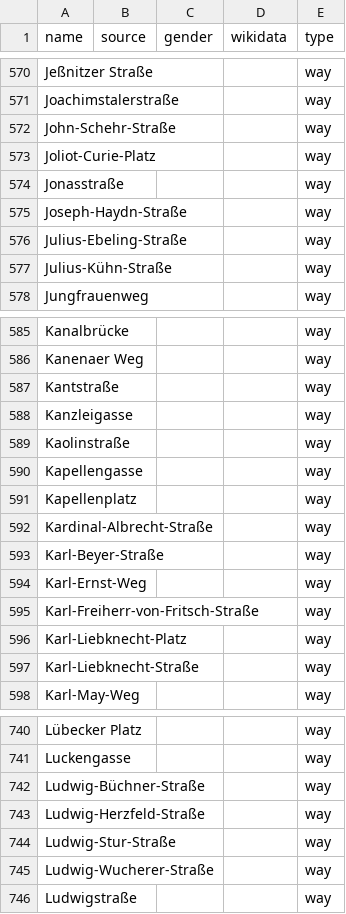
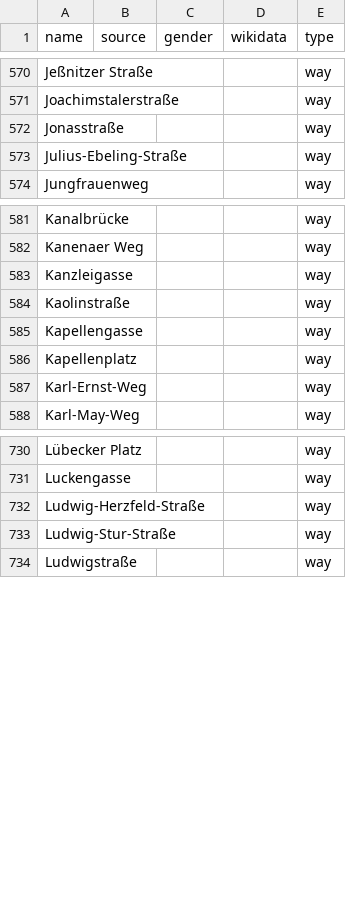
Before and after one commit to EqualStreetNames/equalstreetnames-halle-saale, a CSV file: data/other.csv, drawn as a sheet; only a part is shown, gaps mark what is left out; the diff covers the shown part only; the diff names each change by its address in the sheet, - before the commit and + after, or states it on an @@ line.

```diff
--- a/data/other.csv
+++ b/data/other.csv
-row 572: John-Schehr-Straße |  |  |  | way
-row 573: Joliot-Curie-Platz |  |  |  | way
-row 575: Joseph-Haydn-Straße |  |  |  | way
-row 577: Julius-Kühn-Straße |  |  |  | way
-row 587: Kantstraße |  |  |  | way
-row 592: Kardinal-Albrecht-Straße |  |  |  | way
-row 593: Karl-Beyer-Straße |  |  |  | way
-row 595: Karl-Freiherr-von-Fritsch-Straße |  |  |  | way
-row 596: Karl-Liebknecht-Platz |  |  |  | way
-row 597: Karl-Liebknecht-Straße |  |  |  | way
-row 742: Ludwig-Büchner-Straße |  |  |  | way
-row 745: Ludwig-Wucherer-Straße |  |  |  | way
```
Also changed, not shown: 6 removed rows elsewhere in this file, data/gender.csv, 3 other files.
